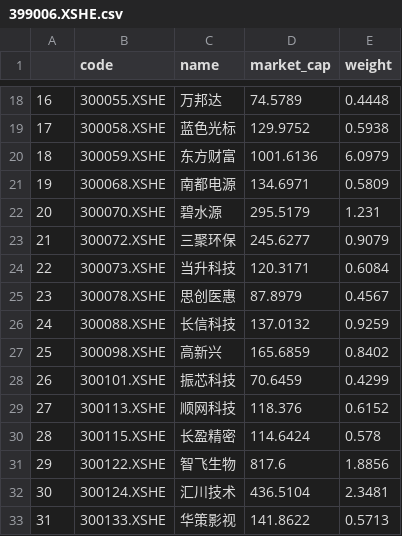
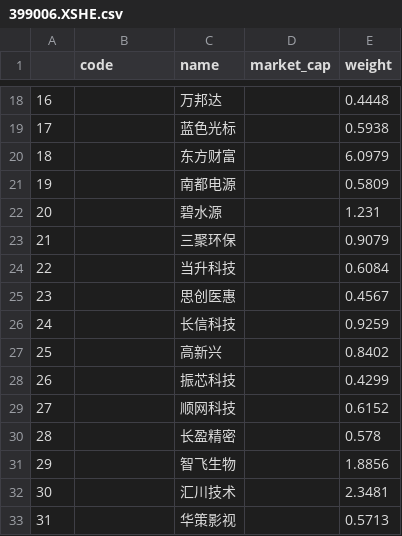
Before and after one commit to klq26/finance-data, a CSV file: IdirectHoldingStock/ETF计划持股/399006.XSHE.csv, drawn as a sheet; only a part is shown, gaps mark what is left out; the diff covers the shown part only.

```diff
--- a/IdirectHoldingStock/ETF计划持股/399006.XSHE.csv
+++ b/IdirectHoldingStock/ETF计划持股/399006.XSHE.csv
@@ -18,16 +18,16 @@
-16	300055.XSHE	万邦达	74.5789	0.4448
-17	300058.XSHE	蓝色光标	129.9752	0.5938
-18	300059.XSHE	东方财富	1001.6136	6.0979
-19	300068.XSHE	南都电源	134.6971	0.5809
-20	300070.XSHE	碧水源	295.5179	1.231
-21	300072.XSHE	三聚环保	245.6277	0.9079
-22	300073.XSHE	当升科技	120.3171	0.6084
-23	300078.XSHE	思创医惠	87.8979	0.4567
-24	300088.XSHE	长信科技	137.0132	0.9259
-25	300098.XSHE	高新兴	165.6859	0.8402
-26	300101.XSHE	振芯科技	70.6459	0.4299
-27	300113.XSHE	顺网科技	118.376	0.6152
-28	300115.XSHE	长盈精密	114.6424	0.578
-29	300122.XSHE	智飞生物	817.6	1.8856
-30	300124.XSHE	汇川技术	436.5104	2.3481
-31	300133.XSHE	华策影视	141.8622	0.5713
+16		万邦达		0.4448
+17		蓝色光标		0.5938
+18		东方财富		6.0979
+19		南都电源		0.5809
+20		碧水源		1.231
+21		三聚环保		0.9079
+22		当升科技		0.6084
+23		思创医惠		0.4567
+24		长信科技		0.9259
+25		高新兴		0.8402
+26		振芯科技		0.4299
+27		顺网科技		0.6152
+28		长盈精密		0.578
+29		智飞生物		1.8856
+30		汇川技术		2.3481
+31		华策影视		0.5713
```
Also changed, not shown: 168 edited cells elsewhere in this file, IdirectHoldingStock/ETF计划持股/000300.XSHG.csv, IdirectHoldingStock/ETF计划持股/000922.XSHG.csv, 45 other files.
